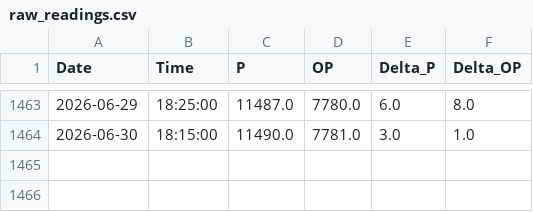
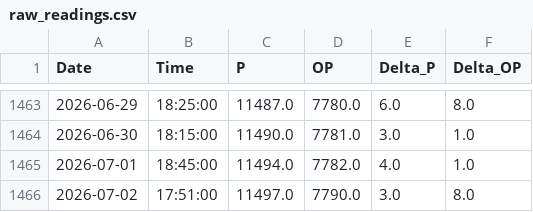
Before and after one commit to tomasz-waleciuk-data-engineering/sprinkwell, a CSV file: output/electricity/readings/raw_readings.csv, drawn as a sheet; only a part is shown, gaps mark what is left out.

```diff
--- a/output/electricity/readings/raw_readings.csv
+++ b/output/electricity/readings/raw_readings.csv
@@ -1464 +1464,3 @@ Date,Time,P,OP,Delta_P,Delta_OP
 2026-06-30,18:15:00,11490.0,7781.0,3.0,1.0
+2026-07-01,18:45:00,11494.0,7782.0,4.0,1.0
+2026-07-02,17:51:00,11497.0,7790.0,3.0,8.0
```
Also changed, not shown: 1 other file.
